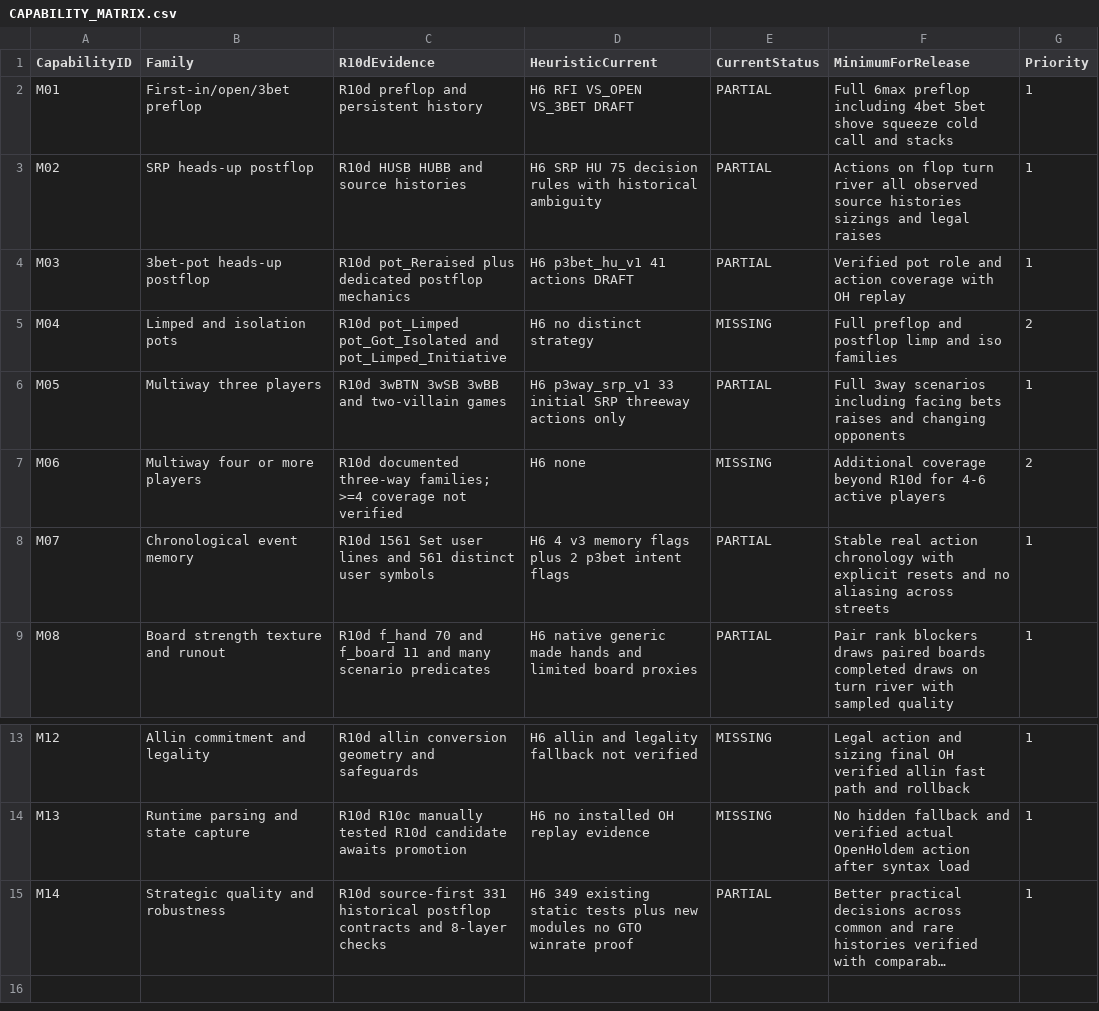
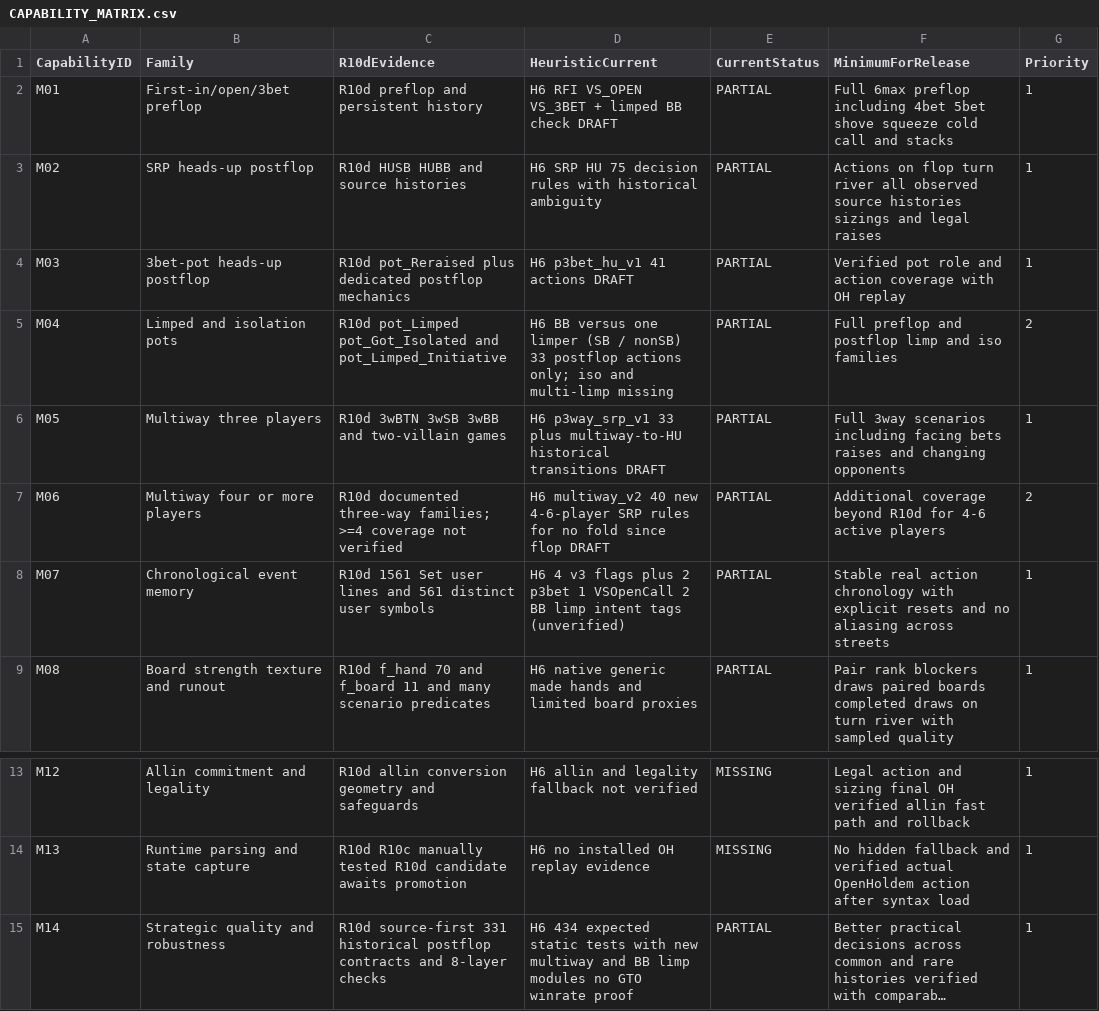
Before and after one commit to pmartins87/Heuristic6max, a CSV file: benchmarks/r10d_floor/CAPABILITY_MATRIX.csv, drawn as a sheet; only a part is shown, gaps mark what is left out; long unchanged cells end in …; the diff names each change by its address in the sheet, - before the commit and + after, or states it on an @@ line.

Commit message:
Implement OpenPPL SRP 4-6way, multiway-to-HU and single-limp BB; update R10d floor

```diff
--- a/benchmarks/r10d_floor/CAPABILITY_MATRIX.csv
+++ b/benchmarks/r10d_floor/CAPABILITY_MATRIX.csv
-D2 (HeuristicCurrent): H6 RFI VS_OPEN VS_3BET DRAFT
+D2 (HeuristicCurrent): H6 RFI VS_OPEN VS_3BET + limped BB check DRAFT
-D5 (HeuristicCurrent): H6 no distinct strategy
+D5 (HeuristicCurrent): H6 BB versus one limper (SB / nonSB) 33 postflop actions only; iso and multi-limp missing
-E5 (CurrentStatus): MISSING
+E5 (CurrentStatus): PARTIAL
-D6 (HeuristicCurrent): …p3way_srp_v1 33 initial SRP threeway actions only
+D6 (HeuristicCurrent): …p3way_srp_v1 33 plus multiway-to-HU historical transitions DRAFT
-D7 (HeuristicCurrent): H6 none
+D7 (HeuristicCurrent): H6 multiway_v2 40 new 4-6-player SRP rules for no fold since flop DRAFT
-E7 (CurrentStatus): MISSING
+E7 (CurrentStatus): PARTIAL
-D8 (HeuristicCurrent): …4 v3 memory flags plus 2 p3bet intent flags
+D8 (HeuristicCurrent): …4 v3 flags plus 2 p3bet 1 VSOpenCall 2 BB limp intent tags (unverified)
-D15 (HeuristicCurrent): H6 349 existing static tests plus new modules no…
+D15 (HeuristicCurrent): H6 434 expected static tests with new multiway and BB limp modules no…
```
Also changed, not shown: 22 other files.
